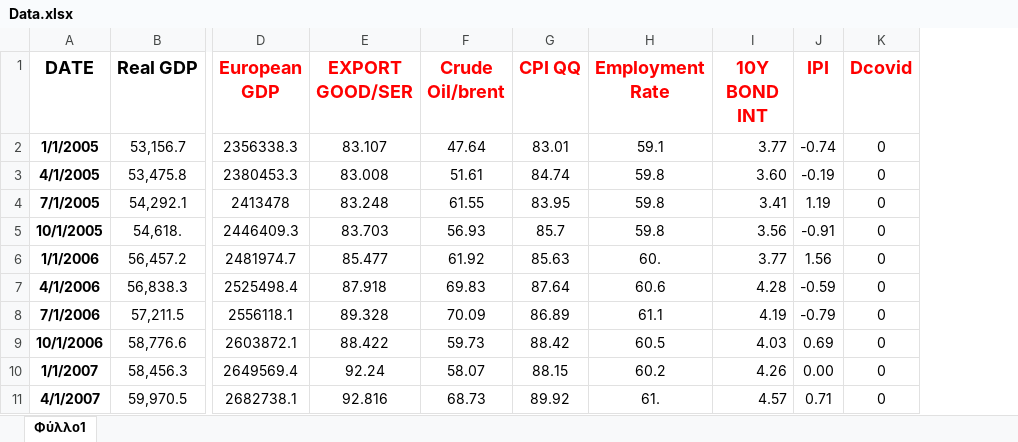
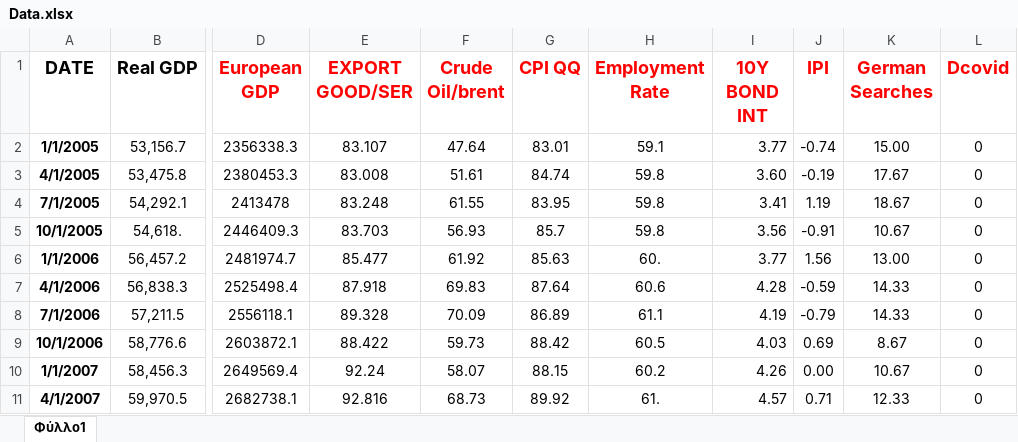
Before and after one commit to Scuplex/OLS-Modeling-and-Time-Series-Diagnostics-for-Forecasting-Greek-Real-GDP-Q3-, an Excel workbook: Data.xlsx, sheet Φύλλο1, drawn as a sheet; only a part is shown, gaps mark what is left out; values as stored, in another font and other column widths than the file's, no borders; the diff names each change by its address in the sheet, - before the commit and + after, or states it on an @@ line.

```diff
--- a/Data.xlsx (sheet Φύλλο1)
+++ b/Data.xlsx (sheet Φύλλο1)
+column K (German Searches), rows 2-11: 15.00 | 17.67 | 18.67 | 10.67 | 13.00 | 14.33 | 14.33 | 8.67 | 10.67 | 12.33
```
Also changed, not shown: 4 other files.
